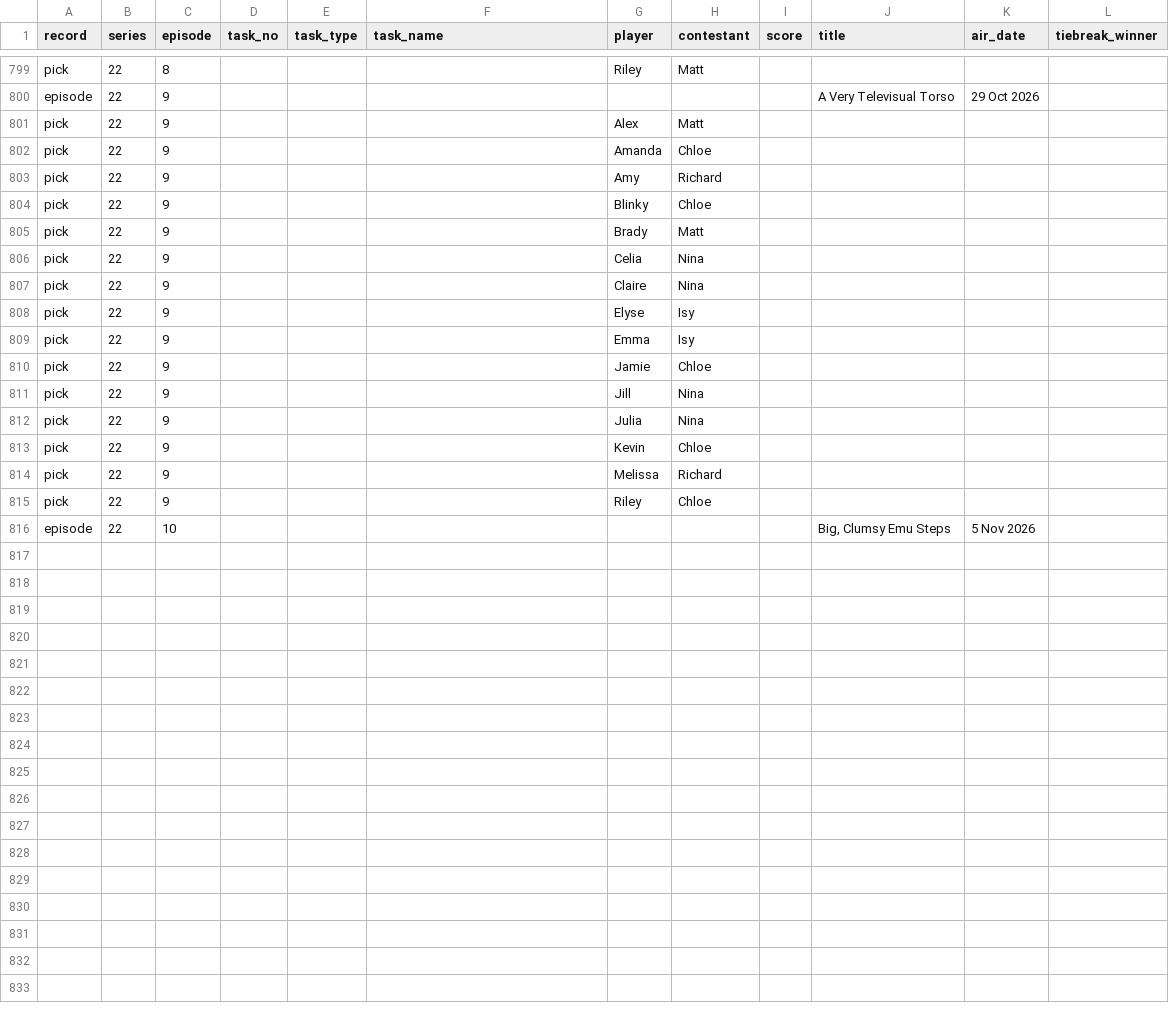
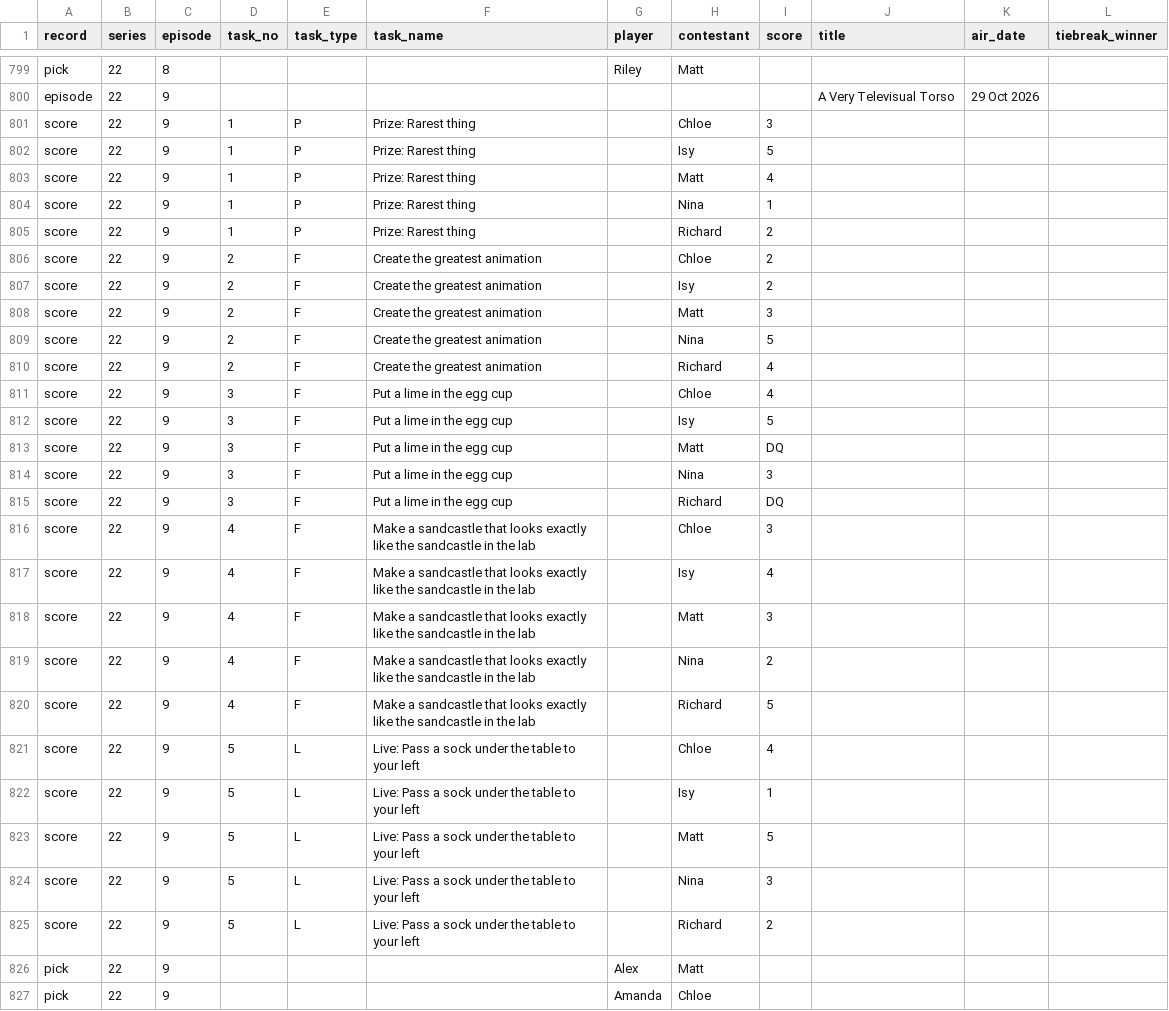
Before and after one commit to kbroadie/fantasky-master, a CSV file: data/fantasky_master_data.csv, drawn as a sheet; only a part is shown, gaps mark what is left out; the shorter side is filled out with more unchanged rows; rows hold the shown columns only; the diff names each change by its address in the sheet, - before the commit and + after, or states it on an @@ line.

```diff
--- a/data/fantasky_master_data.csv
+++ b/data/fantasky_master_data.csv
+row 801: score | 22 | 9 | 1 | P | Prize: Rarest thing |  | Chloe | 3
+row 802: score | 22 | 9 | 1 | P | Prize: Rarest thing |  | Isy | 5
+row 803: score | 22 | 9 | 1 | P | Prize: Rarest thing |  | Matt | 4
+row 804: score | 22 | 9 | 1 | P | Prize: Rarest thing |  | Nina | 1
+row 805: score | 22 | 9 | 1 | P | Prize: Rarest thing |  | Richard | 2
+row 806: score | 22 | 9 | 2 | F | Create the greatest animation |  | Chloe | 2
+row 807: score | 22 | 9 | 2 | F | Create the greatest animation |  | Isy | 2
+row 808: score | 22 | 9 | 2 | F | Create the greatest animation |  | Matt | 3
+row 809: score | 22 | 9 | 2 | F | Create the greatest animation |  | Nina | 5
+row 810: score | 22 | 9 | 2 | F | Create the greatest animation |  | Richard | 4
+row 811: score | 22 | 9 | 3 | F | Put a lime in the egg cup |  | Chloe | 4
+row 812: score | 22 | 9 | 3 | F | Put a lime in the egg cup |  | Isy | 5
+row 813: score | 22 | 9 | 3 | F | Put a lime in the egg cup |  | Matt | DQ
+row 814: score | 22 | 9 | 3 | F | Put a lime in the egg cup |  | Nina | 3
+row 815: score | 22 | 9 | 3 | F | Put a lime in the egg cup |  | Richard | DQ
+row 816: score | 22 | 9 | 4 | F | Make a sandcastle that looks exactly like the sandcastle in the lab |  | Chloe | 3
+row 817: score | 22 | 9 | 4 | F | Make a sandcastle that looks exactly like the sandcastle in the lab |  | Isy | 4
+row 818: score | 22 | 9 | 4 | F | Make a sandcastle that looks exactly like the sandcastle in the lab |  | Matt | 3
+row 819: score | 22 | 9 | 4 | F | Make a sandcastle that looks exactly like the sandcastle in the lab |  | Nina | 2
+row 820: score | 22 | 9 | 4 | F | Make a sandcastle that looks exactly like the sandcastle in the lab |  | Richard | 5
+row 821: score | 22 | 9 | 5 | L | Live: Pass a sock under the table to your left |  | Chloe | 4
+row 822: score | 22 | 9 | 5 | L | Live: Pass a sock under the table to your left |  | Isy | 1
+row 823: score | 22 | 9 | 5 | L | Live: Pass a sock under the table to your left |  | Matt | 5
+row 824: score | 22 | 9 | 5 | L | Live: Pass a sock under the table to your left |  | Nina | 3
+row 825: score | 22 | 9 | 5 | L | Live: Pass a sock under the table to your left |  | Richard | 2
```
